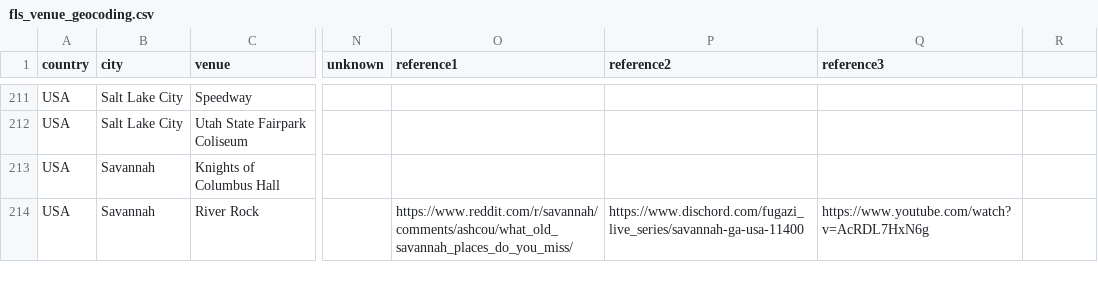
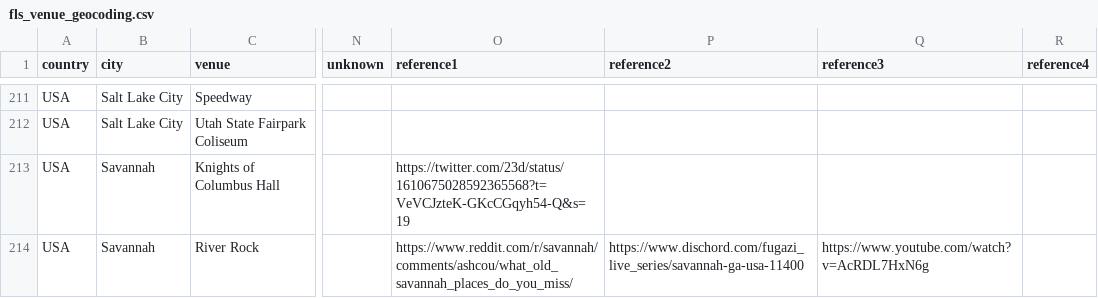
Before and after one commit to alexmitrani/Repeatr, a CSV file: inst/extdata/fls_venue_geocoding.csv, drawn as a sheet; only a part is shown, gaps mark what is left out; the diff covers the shown part only; the diff names each change by its address in the sheet, - before the commit and + after, or states it on an @@ line.

Commit message:
Updating coordinates

```diff
--- a/inst/extdata/fls_venue_geocoding.csv
+++ b/inst/extdata/fls_venue_geocoding.csv
-R1: (empty)
+R1: reference4
-O213 (reference1): (empty)
+O213 (reference1): https://twitter.com/23d/status/1610675028592365568?t=VeVCJzteK-GKcCGqyh54-Q&s=19
```
Also changed, not shown: 65 edited cells elsewhere in this file, 3 other files.
